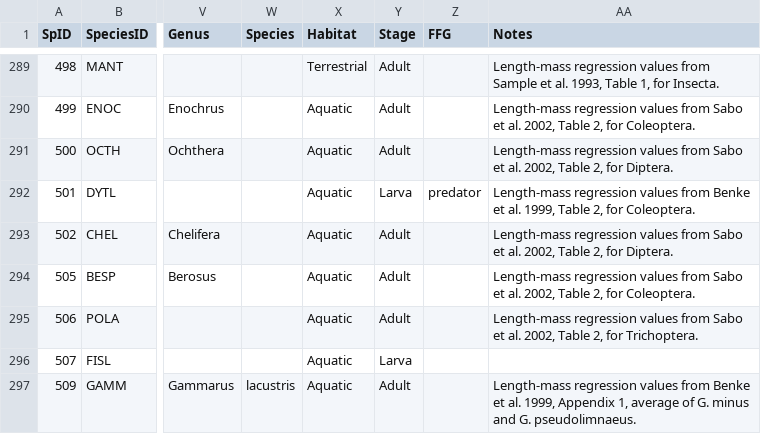
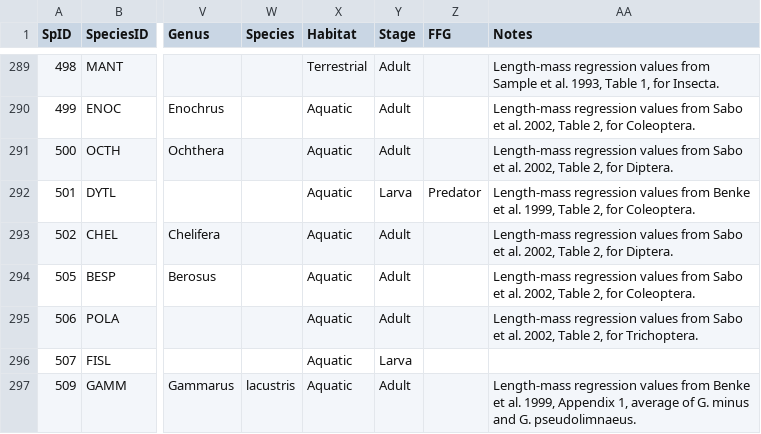
Before and after one commit to jmuehlbauer-usgs/Database, a CSV file: SpeciesList.csv, drawn as a sheet; only a part is shown, gaps mark what is left out; the diff names each change by its address in the sheet, - before the commit and + after, or states it on an @@ line.

```diff
--- a/SpeciesList.csv
+++ b/SpeciesList.csv
-Z292 (FFG): predator
+Z292 (FFG): Predator
```
Also changed, not shown: 1 other file.
